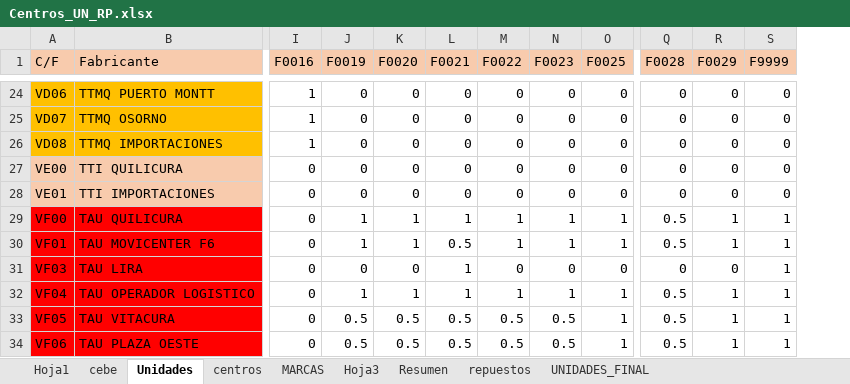
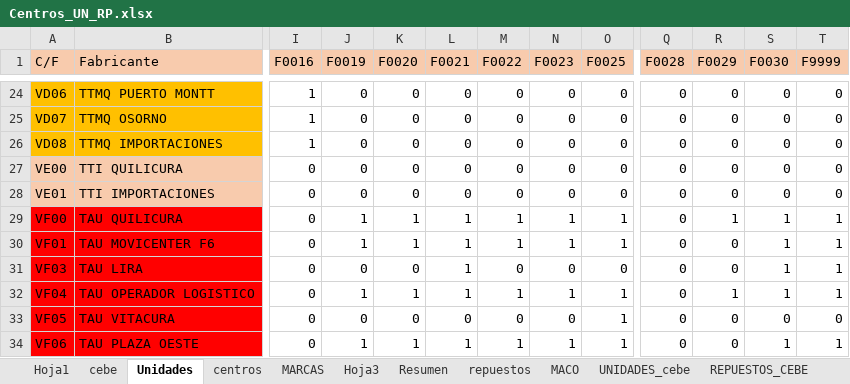
Before and after one commit to zhreck/Prueba_ampliacion, an Excel workbook: data/reference/Unidades/Centros_UN_RP.xlsx, sheet Unidades, drawn as a sheet; only a part is shown, gaps mark what is left out; values as stored, in another font and other column widths than the file's, no borders; conditional formats not drawn; addresses are those after the commit; the diff covers the shown part only; the diff names each change by its address in the sheet, - before the commit and + after, or states it on an @@ line.

```diff
--- a/data/reference/Unidades/Centros_UN_RP.xlsx (sheet Unidades)
+++ b/data/reference/Unidades/Centros_UN_RP.xlsx (sheet Unidades)
-sheet tab: UNIDADES_FINAL
+sheet tab: UNIDADES_cebe
+sheet tab: MACO
+sheet tab: REPUESTOS_CEBE
+column S (F0030), rows 24-34: 0 | 0 | 0 | 0 | 0 | 1 | 1 | 1 | 1 | 0 | 1
-Q29:Q30 (F0028): 0.5
+Q29:Q30 (F0028): 0
-L30 (F0021): 0.5
+L30 (F0021): 1
-R30 (F0029): 1
+R30 (F0029): 0
-Q32:Q34 (F0028): 0.5
+Q32:Q34 (F0028): 0
-J33 (F0019): 0.5
+J33 (F0019): 0
-K33 (F0020): 0.5
+K33 (F0020): 0
-L33 (F0021): 0.5
+L33 (F0021): 0
-M33 (F0022): 0.5
+M33 (F0022): 0
-N33 (F0023): 0.5
+N33 (F0023): 0
-R33:R34 (F0029): 1
+R33:R34 (F0029): 0
-T33 (F9999): 1
+T33 (F9999): 0
-J34 (F0019): 0.5
+J34 (F0019): 1
-K34 (F0020): 0.5
+K34 (F0020): 1
-L34 (F0021): 0.5
+L34 (F0021): 1
-M34 (F0022): 0.5
+M34 (F0022): 1
-N34 (F0023): 0.5
+N34 (F0023): 1
```
Also changed, not shown: 2 added rows and 37 edited cells elsewhere in this sheet, sheet UNIDADES_cebe, sheet cebe, sheet repuestos, sheet MARCAS, formulas that keep their value, hidden cells, data/reference/Unidades/plantilla_modelos_ZVEH_ZCAM.xlsx, data/reference/Unidades/plantilla_modelos_maquinarias.xlsx, 11 other files.
